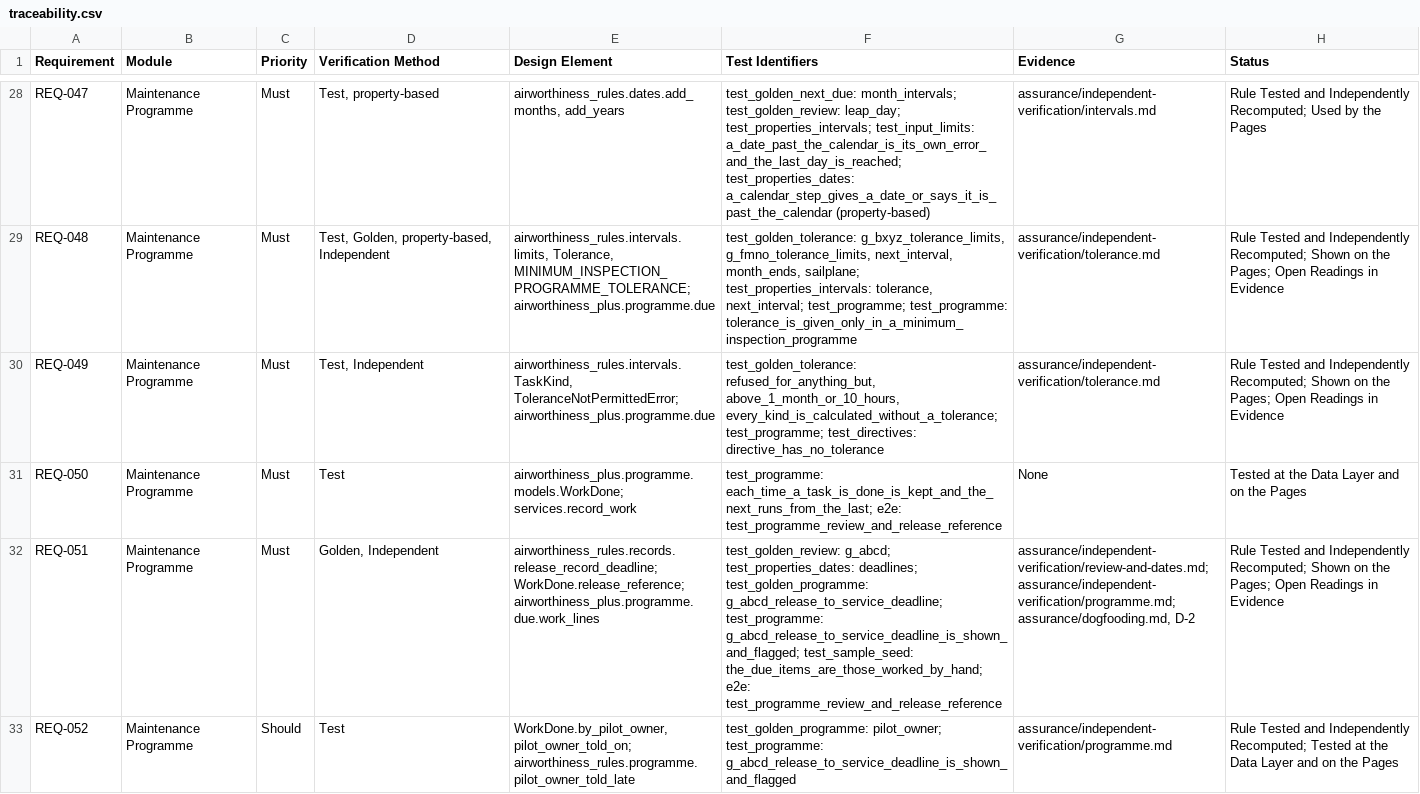
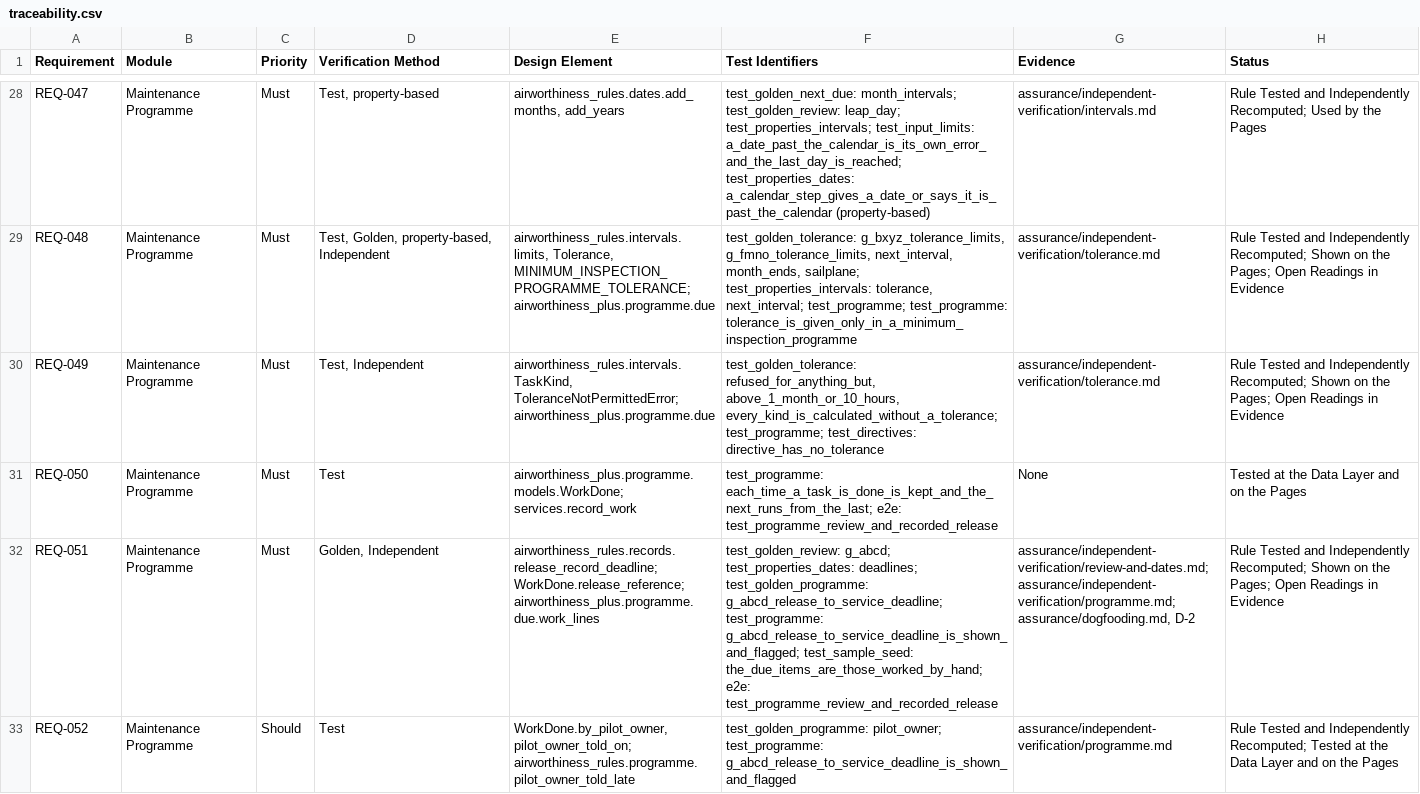
Before and after one commit to alxtkng/airworthiness-plus, a CSV file: requirements/traceability.csv, drawn as a sheet; only a part is shown, gaps mark what is left out; the diff covers the shown part only; the diff names each change by its address in the sheet, - before the commit and + after, or states it on an @@ line.

```diff
--- a/requirements/traceability.csv
+++ b/requirements/traceability.csv
-F31 (Test Identifiers): …each_time_a_task_is_done_is_kept_and_the_next_runs_from_the_last; e2e: test_programme_review_and_release_reference
+F31 (Test Identifiers): …each_time_a_task_is_done_is_kept_and_the_next_runs_from_the_last; e2e: test_programme_review_and_recorded_release
-F32 (Test Identifiers): …the_due_items_are_those_worked_by_hand; e2e: test_programme_review_and_release_reference
+F32 (Test Identifiers): …the_due_items_are_those_worked_by_hand; e2e: test_programme_review_and_recorded_release
```
Also changed, not shown: 5 edited cells elsewhere in this file, 7 other files.
